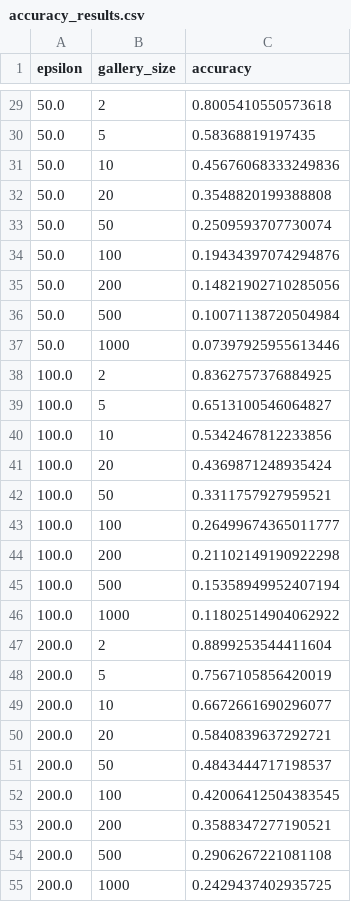
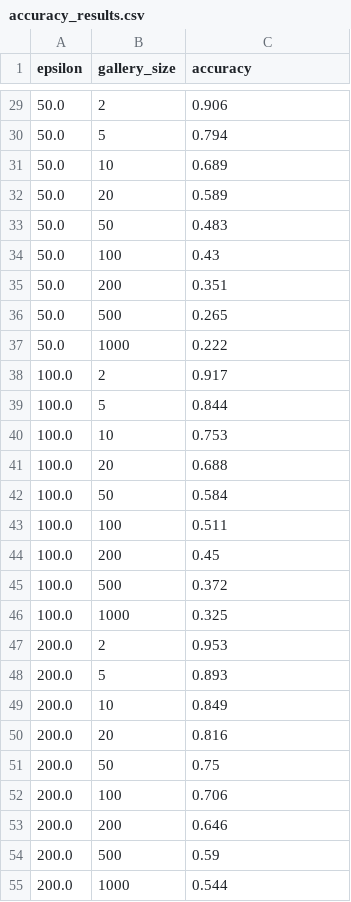
Before and after one commit to WahahaYes/FaceAnonEval, a CSV file: gallery_scaling/results/accuracy_results.csv, drawn as a sheet; only a part is shown, gaps mark what is left out; the diff covers the shown part only.

```diff
--- a/gallery_scaling/results/accuracy_results.csv
+++ b/gallery_scaling/results/accuracy_results.csv
@@ -29,27 +29,27 @@ epsilon,gallery_size,accuracy
-50.0,2,0.8005410550573618
-50.0,5,0.58368819197435
-50.0,10,0.45676068333249836
-50.0,20,0.3548820199388808
-50.0,50,0.2509593707730074
-50.0,100,0.19434397074294876
-50.0,200,0.14821902710285056
-50.0,500,0.10071138720504984
-50.0,1000,0.07397925955613446
-100.0,2,0.8362757376884925
-100.0,5,0.6513100546064827
-100.0,10,0.5342467812233856
-100.0,20,0.4369871248935424
-100.0,50,0.3311757927959521
-100.0,100,0.26499674365011777
-100.0,200,0.21102149190922298
-100.0,500,0.15358949952407194
-100.0,1000,0.11802514904062922
-200.0,2,0.8899253544411604
-200.0,5,0.7567105856420019
-200.0,10,0.6672661690296077
-200.0,20,0.5840839637292721
-200.0,50,0.4843444717198537
-200.0,100,0.42006412504383545
-200.0,200,0.3588347277190521
-200.0,500,0.2906267221081108
-200.0,1000,0.2429437402935725
+50.0,2,0.906
+50.0,5,0.794
+50.0,10,0.689
+50.0,20,0.589
+50.0,50,0.483
+50.0,100,0.43
+50.0,200,0.351
+50.0,500,0.265
+50.0,1000,0.222
+100.0,2,0.917
+100.0,5,0.844
+100.0,10,0.753
+100.0,20,0.688
+100.0,50,0.584
+100.0,100,0.511
+100.0,200,0.45
+100.0,500,0.372
+100.0,1000,0.325
+200.0,2,0.953
+200.0,5,0.893
+200.0,10,0.849
+200.0,20,0.816
+200.0,50,0.75
+200.0,100,0.706
+200.0,200,0.646
+200.0,500,0.59
+200.0,1000,0.544
```
Also changed, not shown: 27 edited cells elsewhere in this file, gallery_scaling/results/extrapolation.csv, gallery_scaling/results/model_fitting.csv, 12 other files.
